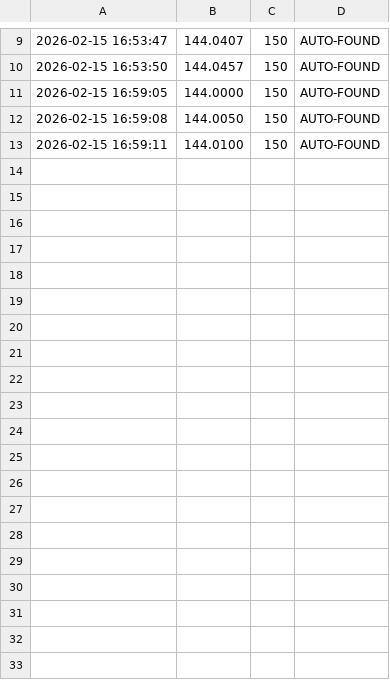
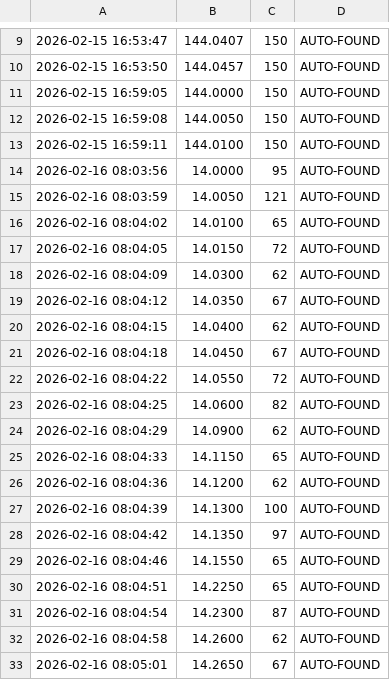
Before and after one commit to Tritiumosu/VaDER, a CSV file: radio_log.csv, drawn as a sheet; only a part is shown, gaps mark what is left out; the diff covers the shown part only; the diff names each change by its address in the sheet, - before the commit and + after, or states it on an @@ line.

Commit message:
Updated

```diff
--- a/radio_log.csv
+++ b/radio_log.csv
+row 14: 2026-02-16 08:03:56 | 14.0000 | 95 | AUTO-FOUND
+row 15: 2026-02-16 08:03:59 | 14.0050 | 121 | AUTO-FOUND
+row 16: 2026-02-16 08:04:02 | 14.0100 | 65 | AUTO-FOUND
+row 17: 2026-02-16 08:04:05 | 14.0150 | 72 | AUTO-FOUND
+row 18: 2026-02-16 08:04:09 | 14.0300 | 62 | AUTO-FOUND
+row 19: 2026-02-16 08:04:12 | 14.0350 | 67 | AUTO-FOUND
+row 20: 2026-02-16 08:04:15 | 14.0400 | 62 | AUTO-FOUND
+row 21: 2026-02-16 08:04:18 | 14.0450 | 67 | AUTO-FOUND
+row 22: 2026-02-16 08:04:22 | 14.0550 | 72 | AUTO-FOUND
+row 23: 2026-02-16 08:04:25 | 14.0600 | 82 | AUTO-FOUND
+row 24: 2026-02-16 08:04:29 | 14.0900 | 62 | AUTO-FOUND
+row 25: 2026-02-16 08:04:33 | 14.1150 | 65 | AUTO-FOUND
+row 26: 2026-02-16 08:04:36 | 14.1200 | 62 | AUTO-FOUND
+row 27: 2026-02-16 08:04:39 | 14.1300 | 100 | AUTO-FOUND
+row 28: 2026-02-16 08:04:42 | 14.1350 | 97 | AUTO-FOUND
+row 29: 2026-02-16 08:04:46 | 14.1550 | 65 | AUTO-FOUND
+row 30: 2026-02-16 08:04:51 | 14.2250 | 65 | AUTO-FOUND
+row 31: 2026-02-16 08:04:54 | 14.2300 | 87 | AUTO-FOUND
+row 32: 2026-02-16 08:04:58 | 14.2600 | 62 | AUTO-FOUND
+row 33: 2026-02-16 08:05:01 | 14.2650 | 67 | AUTO-FOUND
```
Also changed, not shown: 12 added rows elsewhere in this file.
